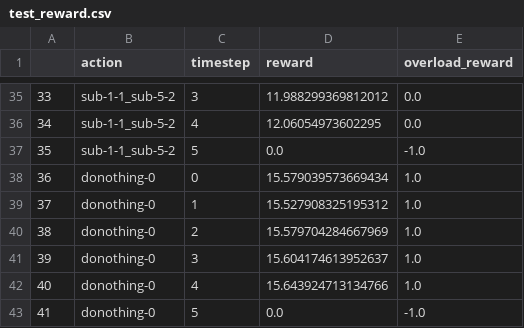
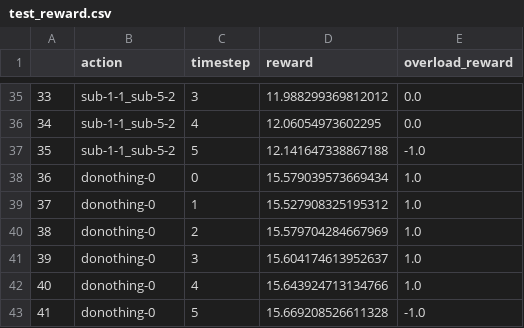
Before and after one commit to marota/Oracle4Grid, a CSV file: oracle4grid/test_resourses/test_reward.csv, drawn as a sheet; only a part is shown, gaps mark what is left out; the diff covers the shown part only.

```diff
--- a/oracle4grid/test_resourses/test_reward.csv
+++ b/oracle4grid/test_resourses/test_reward.csv
@@ -36,3 +36,3 @@
 34,sub-1-1_sub-5-2,4,12.06054973602295,0.0
-35,sub-1-1_sub-5-2,5,0.0,-1.0
+35,sub-1-1_sub-5-2,5,12.141647338867188,-1.0
 36,donothing-0,0,15.579039573669434,1.0
@@ -42,2 +42,2 @@
 40,donothing-0,4,15.643924713134766,1.0
-41,donothing-0,5,0.0,-1.0
+41,donothing-0,5,15.669208526611328,-1.0
```
Also changed, not shown: 5 edited cells elsewhere in this file, 12 other files.
